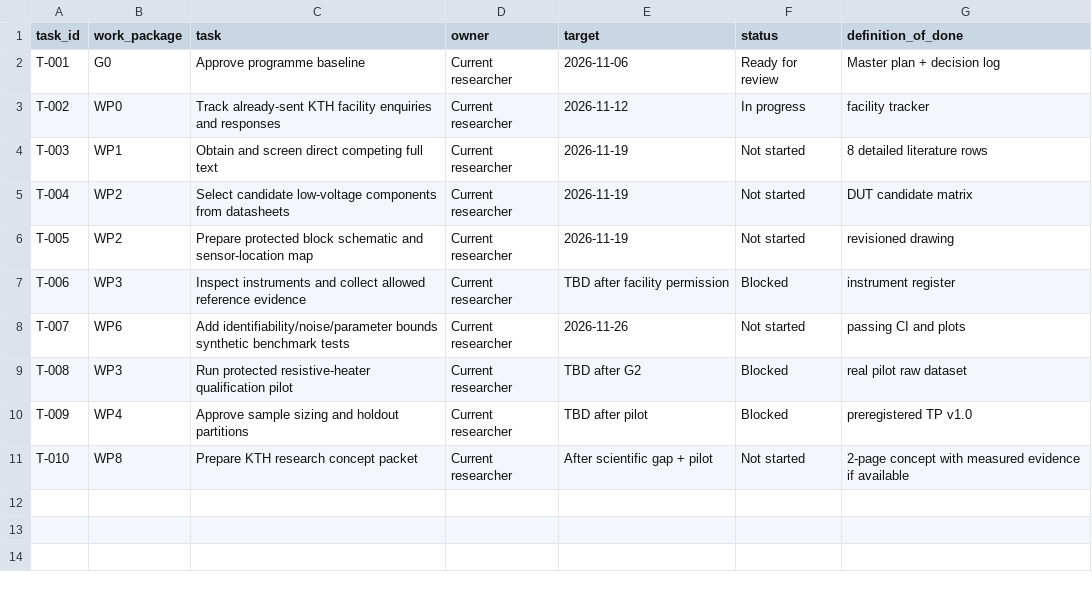
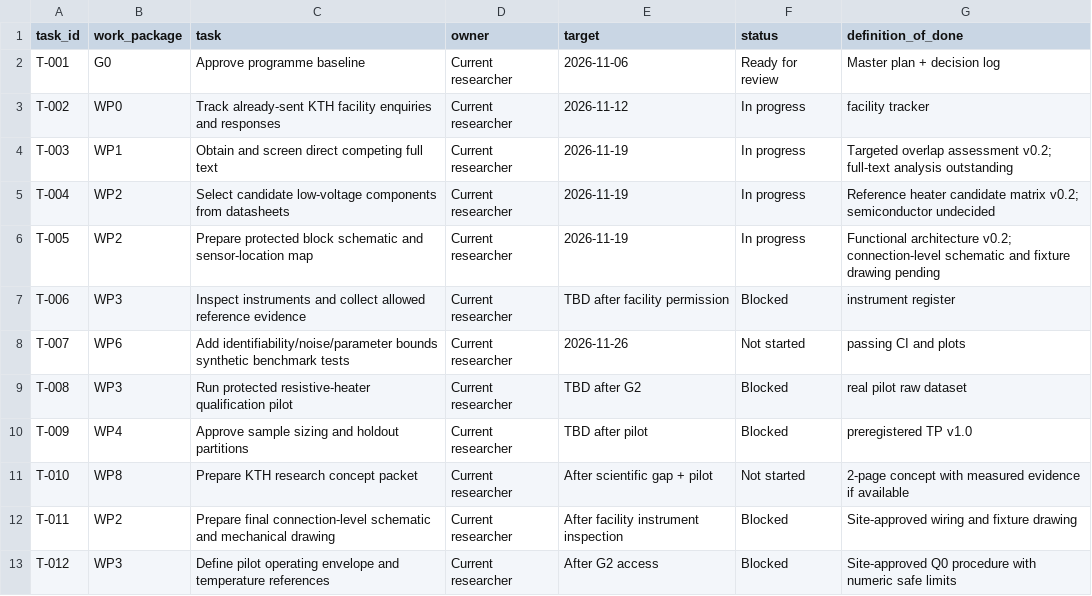
Before and after one commit to Open-Energy-Methods/electronics-bench-testing, a CSV file: 08_project_controls/execution_board.csv, drawn as a sheet.

Commit message:
research: EBT v0.2 Q0 hardware and literature predesign
Advance device candidates, protected bench architecture, targeted prior-art screen, and prereviewed pilot DoE tests. No physical work authorized.

```diff
--- a/08_project_controls/execution_board.csv
+++ b/08_project_controls/execution_board.csv
@@ -3,5 +3,5 @@ T-001,G0,Approve programme baseline,Current researcher,2026-11-06,Ready for revi
 T-002,WP0,Track already-sent KTH facility enquiries and responses,Current researcher,2026-11-12,In progress,facility tracker
-T-003,WP1,Obtain and screen direct competing full text,Current researcher,2026-11-19,Not started,8 detailed literature rows
-T-004,WP2,Select candidate low-voltage components from datasheets,Current researcher,2026-11-19,Not started,DUT candidate matrix
-T-005,WP2,Prepare protected block schematic and sensor-location map,Current researcher,2026-11-19,Not started,revisioned drawing
+T-003,WP1,Obtain and screen direct competing full text,Current researcher,2026-11-19,In progress,Targeted overlap assessment v0.2; full-text analysis outstanding
+T-004,WP2,Select candidate low-voltage components from datasheets,Current researcher,2026-11-19,In progress,Reference heater candidate matrix v0.2; semiconductor undecided
+T-005,WP2,Prepare protected block schematic and sensor-location map,Current researcher,2026-11-19,In progress,Functional architecture v0.2; connection-level schematic and fixture drawing pending
 T-006,WP3,Inspect instruments and collect allowed reference evidence,Current researcher,TBD after facility permission,Blocked,instrument register
@@ -11 +11,3 @@ T-009,WP4,Approve sample sizing and holdout partitions,Current researcher,TBD af
 T-010,WP8,Prepare KTH research concept packet,Current researcher,After scientific gap + pilot,Not started,2-page concept with measured evidence if available
+T-011,WP2,Prepare final connection-level schematic and mechanical drawing,Current researcher,After facility instrument inspection,Blocked,Site-approved wiring and fixture drawing
+T-012,WP3,Define pilot operating envelope and temperature references,Current researcher,After G2 access,Blocked,Site-approved Q0 procedure with numeric safe limits
```
Also changed, not shown: 08_project_controls/facility_access_tracker.csv, 10 other files.
